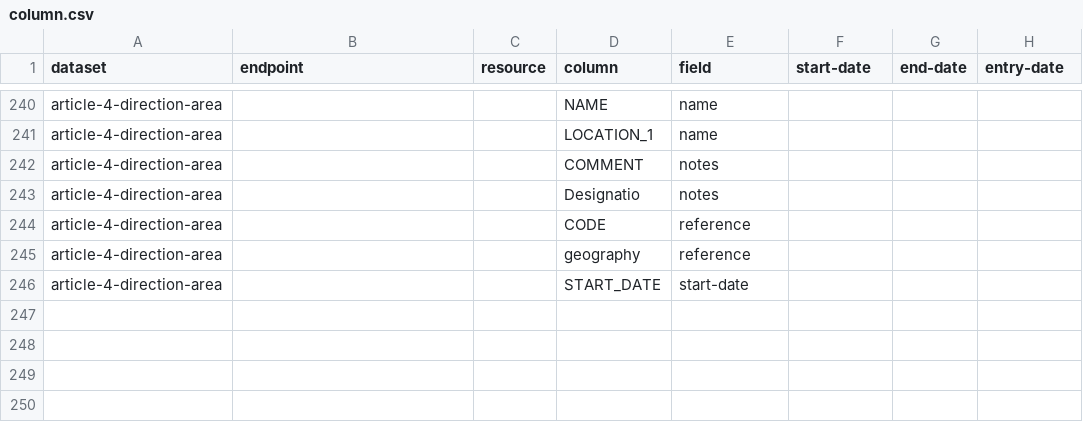
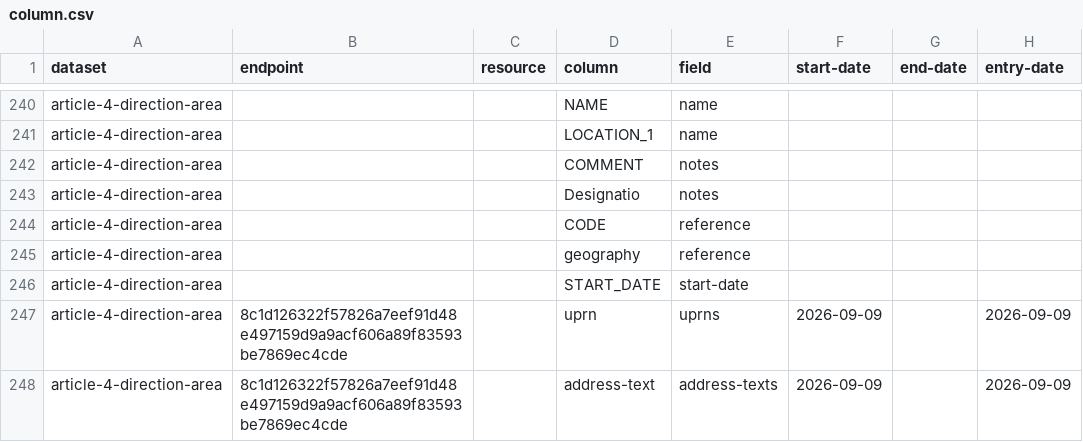
Before and after one commit to digital-land/config, a CSV file: pipeline/article-4-direction/column.csv, drawn as a sheet; only a part is shown, gaps mark what is left out; the diff names each change by its address in the sheet, - before the commit and + after, or states it on an @@ line.

```diff
--- a/pipeline/article-4-direction/column.csv
+++ b/pipeline/article-4-direction/column.csv
+row 247: article-4-direction-area | 8c1d126322f57826a7eef91d48e497159d9a9acf606a89f83593be7869ec4cde |  | uprn | uprns | 2026-09-09 |  | 2026-09-09
+row 248: article-4-direction-area | 8c1d126322f57826a7eef91d48e497159d9a9acf606a89f83593be7869ec4cde |  | address-text | address-texts | 2026-09-09 |  | 2026-09-09
```
Also changed, not shown: collection/article-4-direction/endpoint.csv, collection/article-4-direction/source.csv, 2 other files.
